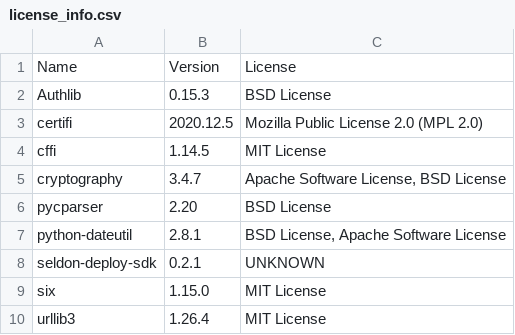
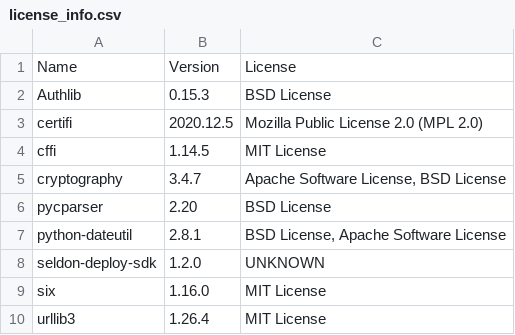
Before and after one commit to SeldonIO/seldon-deploy-sdk, a CSV file: python/licenses/license_info.csv, drawn as a sheet.

```diff
--- a/python/licenses/license_info.csv
+++ b/python/licenses/license_info.csv
@@ -7,4 +7,4 @@
 "python-dateutil","2.8.1","BSD License, Apache Software License"
-"seldon-deploy-sdk","0.2.1","UNKNOWN"
-"six","1.15.0","MIT License"
+"seldon-deploy-sdk","1.2.0","UNKNOWN"
+"six","1.16.0","MIT License"
 "urllib3","1.26.4","MIT License"
```
Also changed, not shown: 6 other files.
